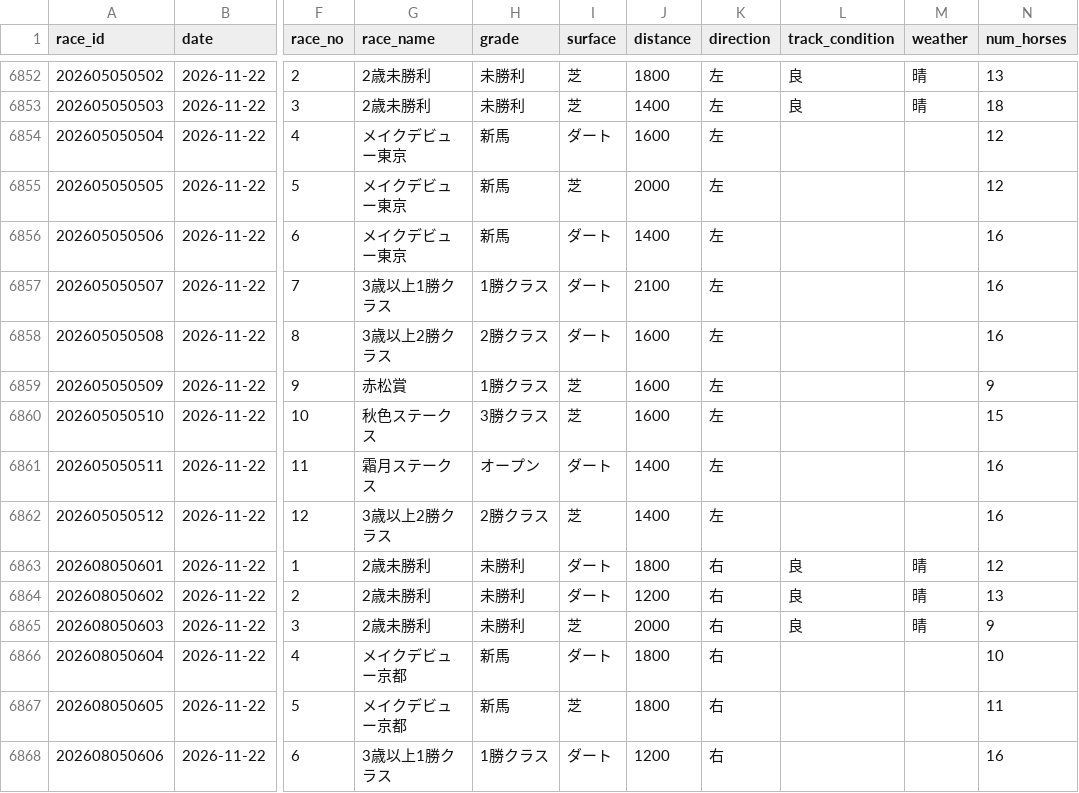
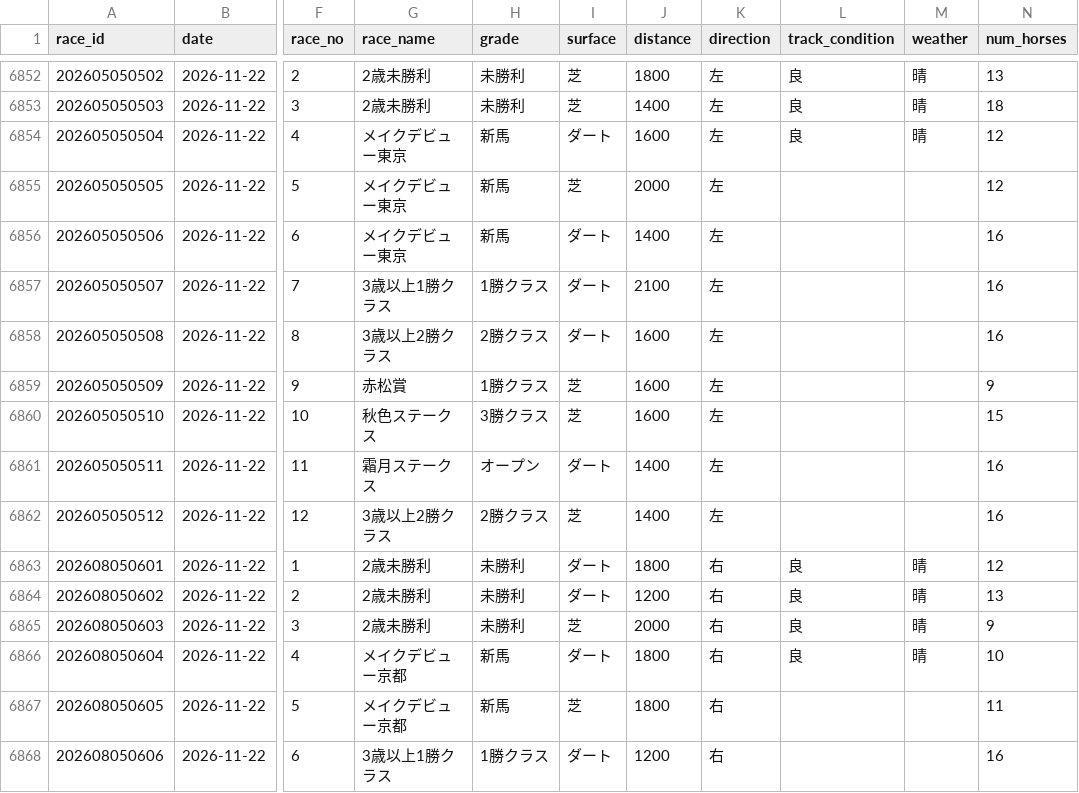
Before and after one commit to Kid-0708/Keiba-ai, a CSV file: data/csv/races.csv, drawn as a sheet; only a part is shown, gaps mark what is left out; the diff names each change by its address in the sheet, - before the commit and + after, or states it on an @@ line.

```diff
--- a/data/csv/races.csv
+++ b/data/csv/races.csv
-L6854 (track_condition): (empty)
+L6854 (track_condition): 良
-M6854 (weather): (empty)
+M6854 (weather): 晴
-L6866 (track_condition): (empty)
+L6866 (track_condition): 良
-M6866 (weather): (empty)
+M6866 (weather): 晴
```
Also changed, not shown: data/predictions/predictions.csv, data/predictions/tickets.csv, 6 other files.
